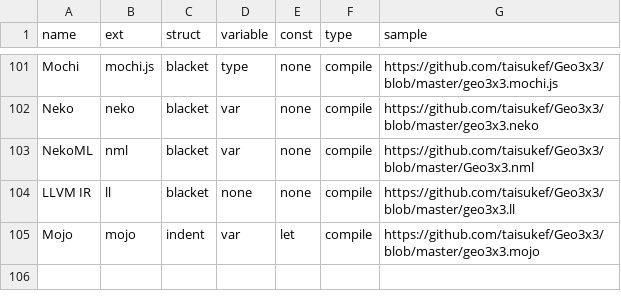
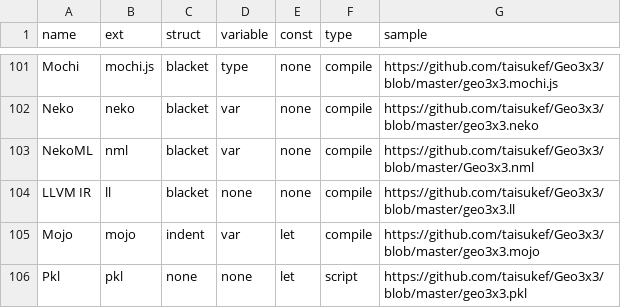
Before and after one commit to taisukef/Geo3x3, a CSV file: langlist.csv, drawn as a sheet; only a part is shown, gaps mark what is left out.

```diff
--- a/langlist.csv
+++ b/langlist.csv
@@ -105 +105,2 @@ LLVM IR,ll,blacket,none,none,compile,https://github.com/taisukef/Geo3x3/blob/mas
 Mojo,mojo,indent,var,let,compile,https://github.com/taisukef/Geo3x3/blob/master/geo3x3.mojo
+Pkl,pkl,none,none,let,script,https://github.com/taisukef/Geo3x3/blob/master/geo3x3.pkl
```
Also changed, not shown: 3 other files.
